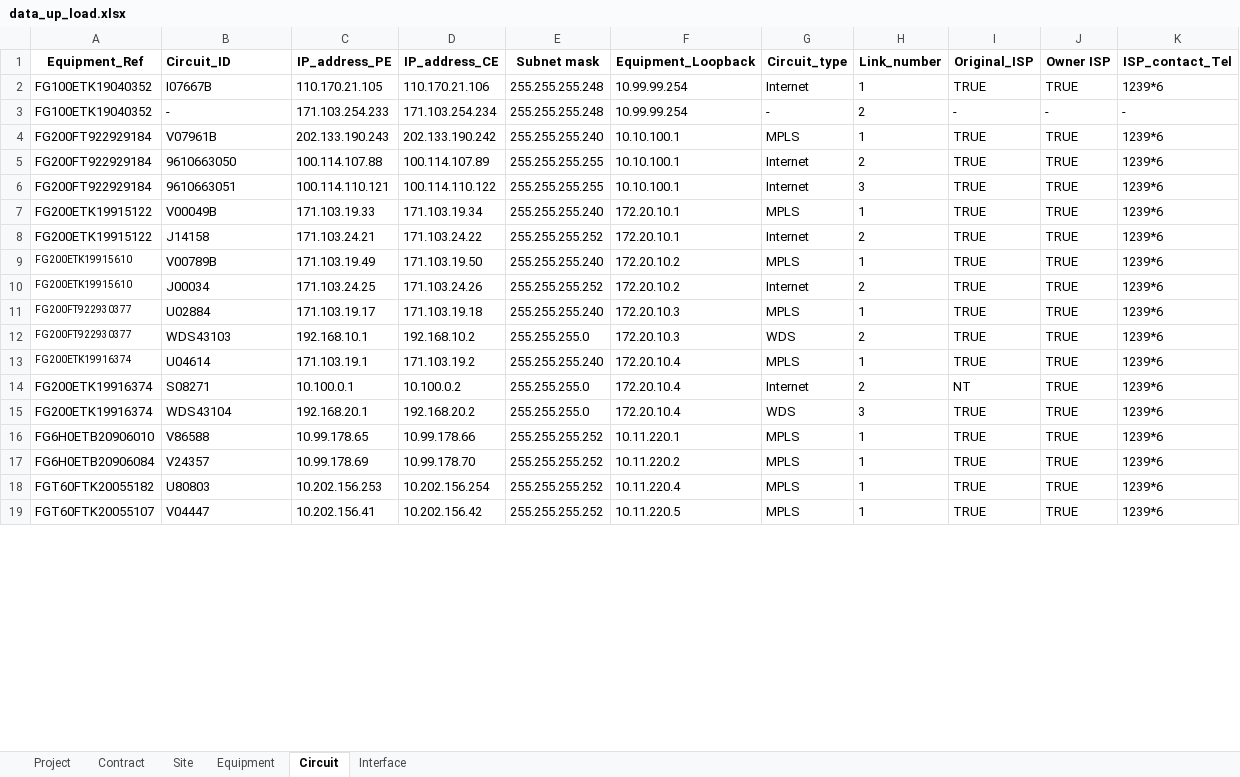
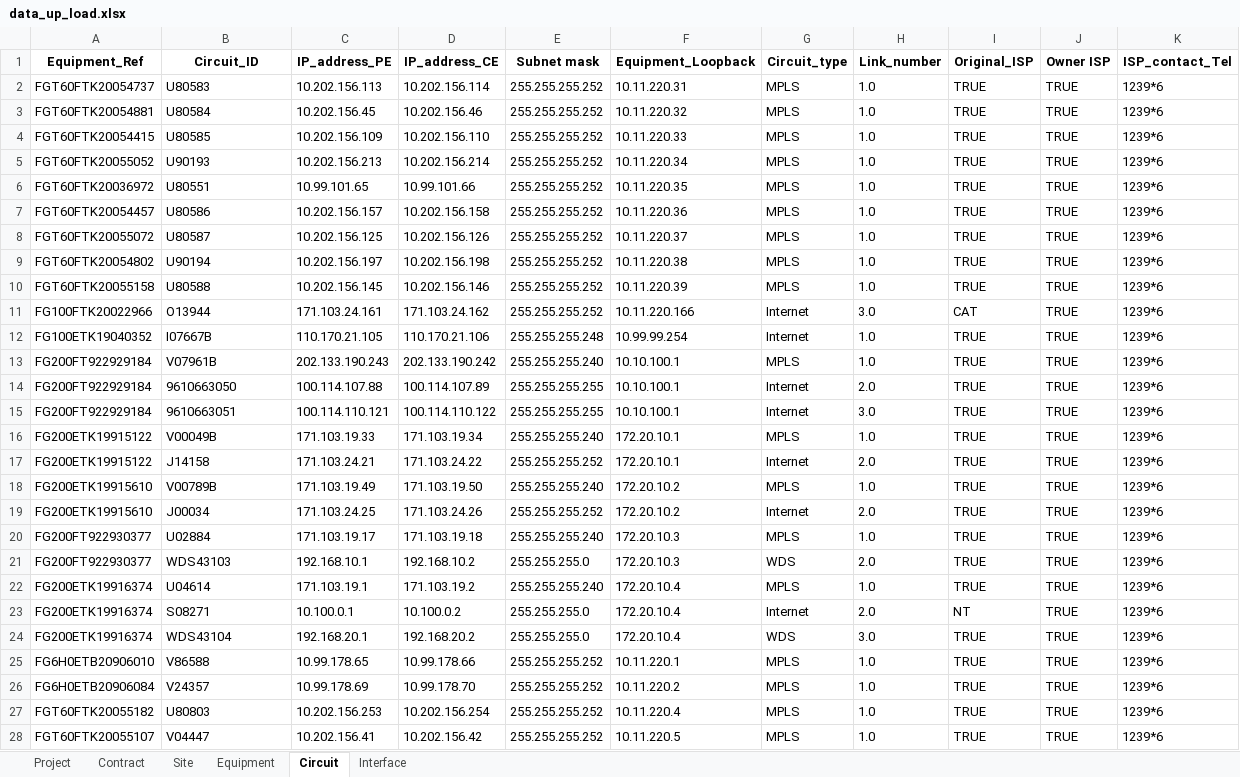
Before and after one commit to NatSuraden/noc_noc_project, an Excel workbook: noc_project/upload/data_up_load.xlsx, sheet Circuit, drawn as a sheet; only a part is shown; values as stored, in another font and other column widths than the file's, no borders; removed rows and columns are numbered as before the commit, all else as after; the diff covers the shown part only; the diff names each change by its address in the sheet, - before the commit and + after, or states it on an @@ line.

```diff
--- a/noc_project/upload/data_up_load.xlsx (sheet Circuit)
+++ b/noc_project/upload/data_up_load.xlsx (sheet Circuit)
-B1 alignment: left
+B1 alignment: center
+row 2: FGT60FTK20054737 | U80583 | 10.202.156.113 | 10.202.156.114 | 255.255.255.252 | 10.11.220.31 | MPLS | 1.0 | TRUE | TRUE | 1239*6
+row 3: FGT60FTK20054881 | U80584 | 10.202.156.45 | 10.202.156.46 | 255.255.255.252 | 10.11.220.32 | MPLS | 1.0 | TRUE | TRUE | 1239*6
+row 4: FGT60FTK20054415 | U80585 | 10.202.156.109 | 10.202.156.110 | 255.255.255.252 | 10.11.220.33 | MPLS | 1.0 | TRUE | TRUE | 1239*6
+row 5: FGT60FTK20055052 | U90193 | 10.202.156.213 | 10.202.156.214 | 255.255.255.252 | 10.11.220.34 | MPLS | 1.0 | TRUE | TRUE | 1239*6
+row 6: FGT60FTK20036972 | U80551 | 10.99.101.65 | 10.99.101.66 | 255.255.255.252 | 10.11.220.35 | MPLS | 1.0 | TRUE | TRUE | 1239*6
+row 7: FGT60FTK20054457 | U80586 | 10.202.156.157 | 10.202.156.158 | 255.255.255.252 | 10.11.220.36 | MPLS | 1.0 | TRUE | TRUE | 1239*6
+row 8: FGT60FTK20055072 | U80587 | 10.202.156.125 | 10.202.156.126 | 255.255.255.252 | 10.11.220.37 | MPLS | 1.0 | TRUE | TRUE | 1239*6
+row 9: FGT60FTK20054802 | U90194 | 10.202.156.197 | 10.202.156.198 | 255.255.255.252 | 10.11.220.38 | MPLS | 1.0 | TRUE | TRUE | 1239*6
+row 10: FGT60FTK20055158 | U80588 | 10.202.156.145 | 10.202.156.146 | 255.255.255.252 | 10.11.220.39 | MPLS | 1.0 | TRUE | TRUE | 1239*6
+row 11: FG100FTK20022966 | O13944 | 171.103.24.161 | 171.103.24.162 | 255.255.255.252 | 10.11.220.166 | Internet | 3.0 | CAT | TRUE | 1239*6
-H12 (Link_number): 1
+H12 (Link_number): 1.0
-row 3: FG100ETK19040352 | - | 171.103.254.233 | 171.103.254.234 | 255.255.255.248 | 10.99.99.254 | - | 2 | - | - | -
-H13 (Link_number): 1
+H13 (Link_number): 1.0
-H14 (Link_number): 2
+H14 (Link_number): 2.0
-H15 (Link_number): 3
+H15 (Link_number): 3.0
-H16 (Link_number): 1
+H16 (Link_number): 1.0
-H17 (Link_number): 2
+H17 (Link_number): 2.0
@@ A18:A22 text size: larger @@
-H18 (Link_number): 1
+H18 (Link_number): 1.0
-H19 (Link_number): 2
+H19 (Link_number): 2.0
-H20 (Link_number): 1
+H20 (Link_number): 1.0
-H21 (Link_number): 2
+H21 (Link_number): 2.0
-H22 (Link_number): 1
+H22 (Link_number): 1.0
-H23 (Link_number): 2
+H23 (Link_number): 2.0
-H24 (Link_number): 3
+H24 (Link_number): 3.0
-H25:H28 (Link_number): 1
+H25:H28 (Link_number): 1.0
```
Also changed, not shown: 14 removed rows, 489 edited cells and cell formats elsewhere in this sheet, sheet Equipment, sheet Site, sheet Project, sheet Interface, sheet Contract, noc_test/noc_project/upload/data_up_load.xlsx, 15 other files.
